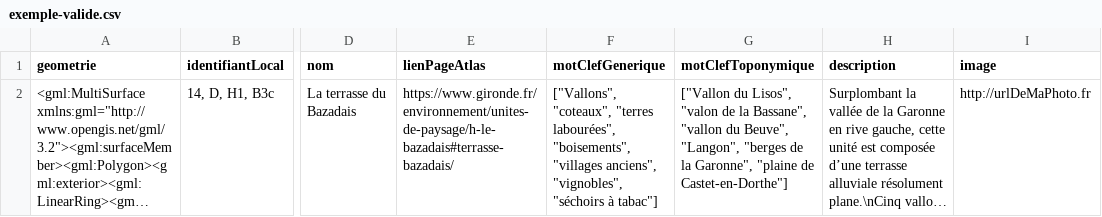
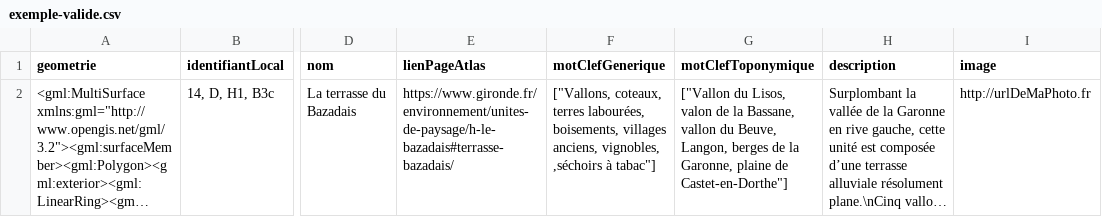
Before and after one commit to cnigfr/schema-paysage, a CSV file: schema/classe-ensemblepaysager/exemple-valide.csv, drawn as a sheet; only a part is shown, gaps mark what is left out; long unchanged cells end in …; the diff names each change by its address in the sheet, - before the commit and + after, or states it on an @@ line.

Commit message:
Update exemple-valide.csv

```diff
--- a/schema/classe-ensemblepaysager/exemple-valide.csv
+++ b/schema/classe-ensemblepaysager/exemple-valide.csv
-F2 (motClefGenerique): ["Vallons", "coteaux", "terres labourées", "boisements", "villages anciens", "vignobles", "séchoirs à tabac"]
+F2 (motClefGenerique): ["Vallons, coteaux, terres labourées, boisements, villages anciens, vignobles, ,séchoirs à tabac"]
-G2 (motClefToponymique): ["Vallon du Lisos", "valon de la Bassane", "vallon du Beuve", "Langon", "berges de la Garonne", "plaine de Castet-en-Dorthe"]
+G2 (motClefToponymique): ["Vallon du Lisos, valon de la Bassane, vallon du Beuve, Langon, berges de la Garonne, plaine de Castet-en-Dorthe"]
```
